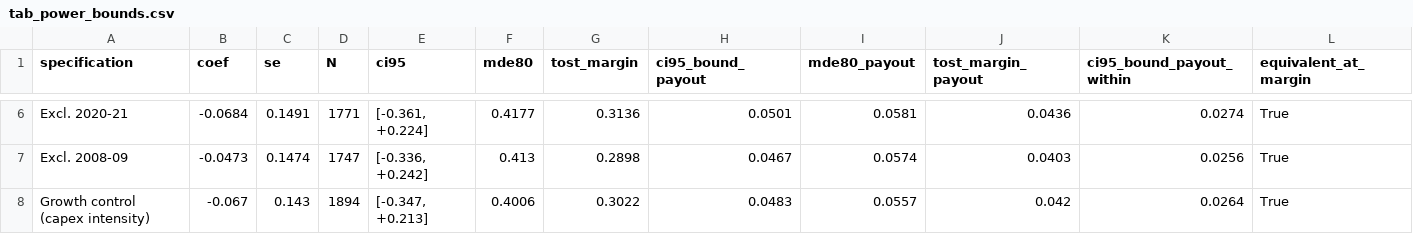
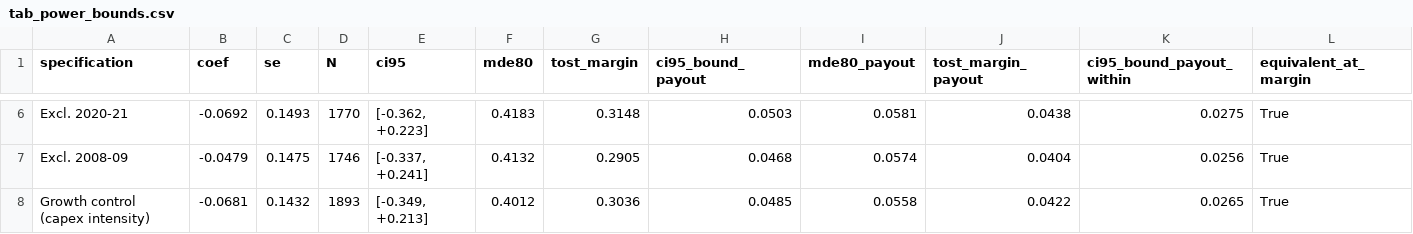
Before and after one commit to MilanKalajdzic/Master-Thesis, a CSV file: outputs/tab_power_bounds.csv, drawn as a sheet; only a part is shown, gaps mark what is left out; the diff covers the shown part only; the diff names each change by its address in the sheet, - before the commit and + after, or states it on an @@ line.

```diff
--- a/outputs/tab_power_bounds.csv
+++ b/outputs/tab_power_bounds.csv
-B6 (coef): -0.0684
+B6 (coef): -0.0692
-C6 (se): 0.1491
+C6 (se): 0.1493
-D6 (N): 1771
+D6 (N): 1770
-E6 (ci95): [-0.361, +0.224]
+E6 (ci95): [-0.362, +0.223]
-F6 (mde80): 0.4177
+F6 (mde80): 0.4183
-G6 (tost_margin): 0.3136
+G6 (tost_margin): 0.3148
-H6 (ci95_bound_payout): 0.0501
+H6 (ci95_bound_payout): 0.0503
-J6 (tost_margin_payout): 0.0436
+J6 (tost_margin_payout): 0.0438
-K6 (ci95_bound_payout_within): 0.0274
+K6 (ci95_bound_payout_within): 0.0275
-B7 (coef): -0.0473
+B7 (coef): -0.0479
-C7 (se): 0.1474
+C7 (se): 0.1475
-D7 (N): 1747
+D7 (N): 1746
-E7 (ci95): [-0.336, +0.242]
+E7 (ci95): [-0.337, +0.241]
-F7 (mde80): 0.413
+F7 (mde80): 0.4132
-G7 (tost_margin): 0.2898
+G7 (tost_margin): 0.2905
-H7 (ci95_bound_payout): 0.0467
+H7 (ci95_bound_payout): 0.0468
-J7 (tost_margin_payout): 0.0403
+J7 (tost_margin_payout): 0.0404
-B8 (coef): -0.067
+B8 (coef): -0.0681
-C8 (se): 0.143
+C8 (se): 0.1432
-D8 (N): 1894
+D8 (N): 1893
-E8 (ci95): [-0.347, +0.213]
+E8 (ci95): [-0.349, +0.213]
-F8 (mde80): 0.4006
+F8 (mde80): 0.4012
-G8 (tost_margin): 0.3022
+G8 (tost_margin): 0.3036
-H8 (ci95_bound_payout): 0.0483
+H8 (ci95_bound_payout): 0.0485
-I8 (mde80_payout): 0.0557
+I8 (mde80_payout): 0.0558
-J8 (tost_margin_payout): 0.042
+J8 (tost_margin_payout): 0.0422
-K8 (ci95_bound_payout_within): 0.0264
+K8 (ci95_bound_payout_within): 0.0265
```
Also changed, not shown: 90 edited cells elsewhere in this file, outputs/tab_H3_leave_one_out.csv, outputs/tab_alt_leverage.csv, 34 other files.
